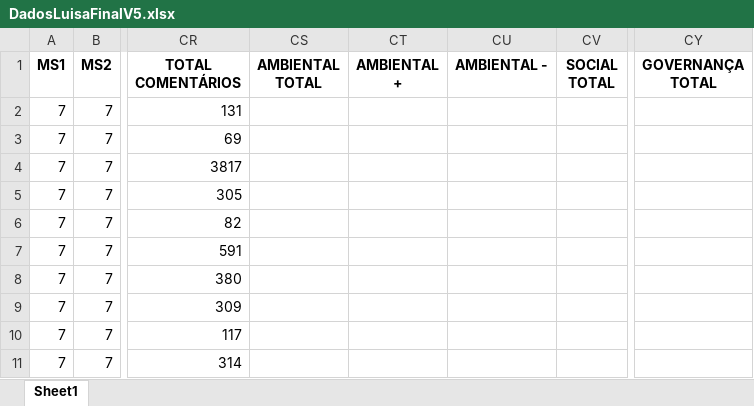
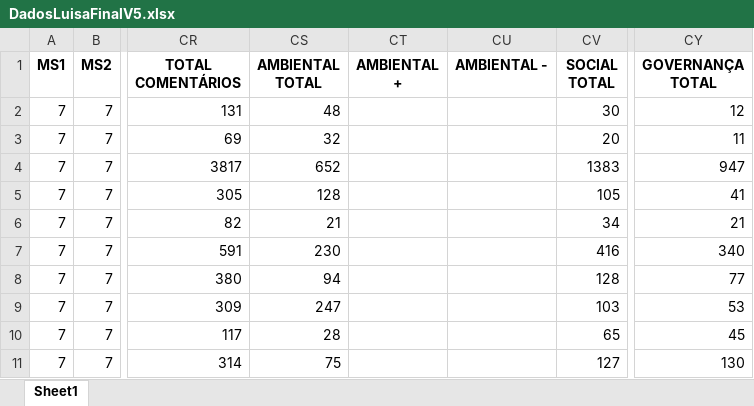
Before and after one commit to mmcodesso/PARA-PROF-MAUR-CIO, an Excel workbook: DadosLuisaFinalV5.xlsx, sheet Sheet1, drawn as a sheet; only a part is shown, gaps mark what is left out; values as stored, in another font and other column widths than the file's, no borders; the diff covers the shown part only; the diff names each change by its address in the sheet, - before the commit and + after, or states it on an @@ line.

```diff
--- a/DadosLuisaFinalV5.xlsx (sheet Sheet1)
+++ b/DadosLuisaFinalV5.xlsx (sheet Sheet1)
-CS2 (AMBIENTAL TOTAL): (empty)
+CS2 (AMBIENTAL TOTAL): 48
-CV2 (SOCIAL TOTAL): (empty)
+CV2 (SOCIAL TOTAL): 30
-CY2 (GOVERNANÇA TOTAL): (empty)
+CY2 (GOVERNANÇA TOTAL): 12
-CS3 (AMBIENTAL TOTAL): (empty)
+CS3 (AMBIENTAL TOTAL): 32
-CV3 (SOCIAL TOTAL): (empty)
+CV3 (SOCIAL TOTAL): 20
-CY3 (GOVERNANÇA TOTAL): (empty)
+CY3 (GOVERNANÇA TOTAL): 11
-CS4 (AMBIENTAL TOTAL): (empty)
+CS4 (AMBIENTAL TOTAL): 652
-CV4 (SOCIAL TOTAL): (empty)
+CV4 (SOCIAL TOTAL): 1383
-CY4 (GOVERNANÇA TOTAL): (empty)
+CY4 (GOVERNANÇA TOTAL): 947
-CS5 (AMBIENTAL TOTAL): (empty)
+CS5 (AMBIENTAL TOTAL): 128
-CV5 (SOCIAL TOTAL): (empty)
+CV5 (SOCIAL TOTAL): 105
-CY5 (GOVERNANÇA TOTAL): (empty)
+CY5 (GOVERNANÇA TOTAL): 41
-CS6 (AMBIENTAL TOTAL): (empty)
+CS6 (AMBIENTAL TOTAL): 21
-CV6 (SOCIAL TOTAL): (empty)
+CV6 (SOCIAL TOTAL): 34
-CY6 (GOVERNANÇA TOTAL): (empty)
+CY6 (GOVERNANÇA TOTAL): 21
-CS7 (AMBIENTAL TOTAL): (empty)
+CS7 (AMBIENTAL TOTAL): 230
-CV7 (SOCIAL TOTAL): (empty)
+CV7 (SOCIAL TOTAL): 416
-CY7 (GOVERNANÇA TOTAL): (empty)
+CY7 (GOVERNANÇA TOTAL): 340
-CS8 (AMBIENTAL TOTAL): (empty)
+CS8 (AMBIENTAL TOTAL): 94
-CV8 (SOCIAL TOTAL): (empty)
+CV8 (SOCIAL TOTAL): 128
-CY8 (GOVERNANÇA TOTAL): (empty)
+CY8 (GOVERNANÇA TOTAL): 77
-CS9 (AMBIENTAL TOTAL): (empty)
+CS9 (AMBIENTAL TOTAL): 247
-CV9 (SOCIAL TOTAL): (empty)
+CV9 (SOCIAL TOTAL): 103
-CY9 (GOVERNANÇA TOTAL): (empty)
+CY9 (GOVERNANÇA TOTAL): 53
-CS10 (AMBIENTAL TOTAL): (empty)
+CS10 (AMBIENTAL TOTAL): 28
-CV10 (SOCIAL TOTAL): (empty)
+CV10 (SOCIAL TOTAL): 65
-CY10 (GOVERNANÇA TOTAL): (empty)
+CY10 (GOVERNANÇA TOTAL): 45
-CS11 (AMBIENTAL TOTAL): (empty)
+CS11 (AMBIENTAL TOTAL): 75
-CV11 (SOCIAL TOTAL): (empty)
+CV11 (SOCIAL TOTAL): 127
-CY11 (GOVERNANÇA TOTAL): (empty)
+CY11 (GOVERNANÇA TOTAL): 130
```
Also changed, not shown: 558 edited cells elsewhere in this sheet, 1 other file.
